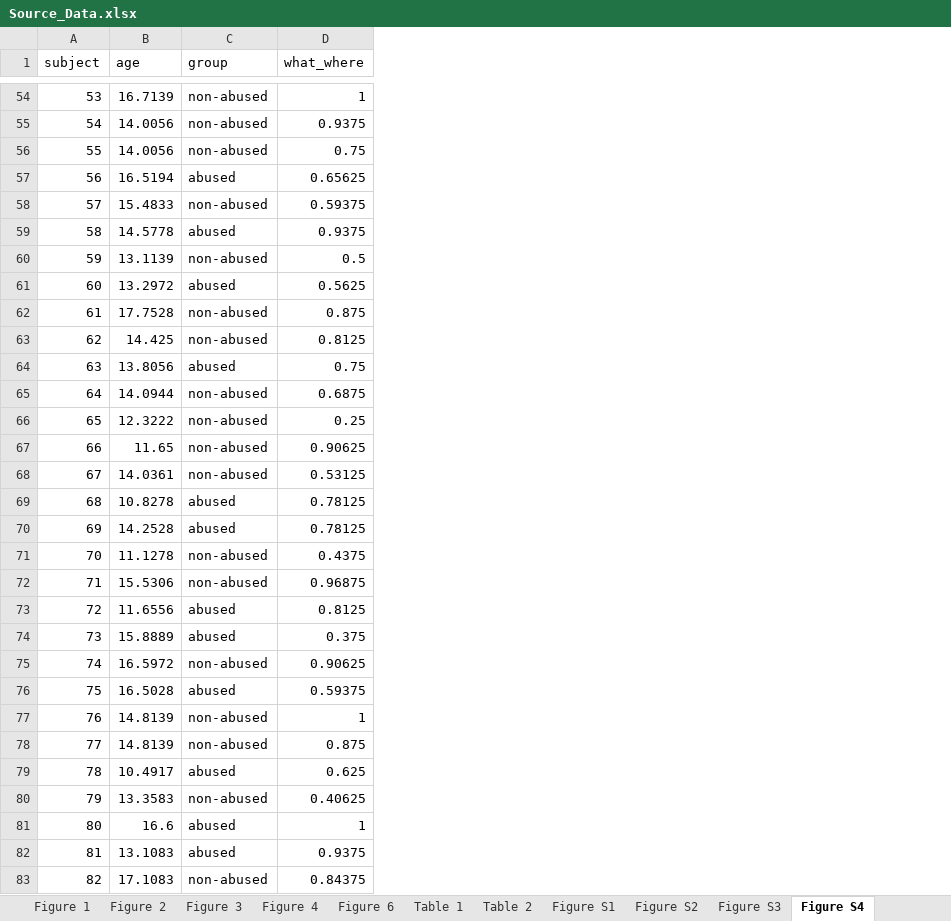
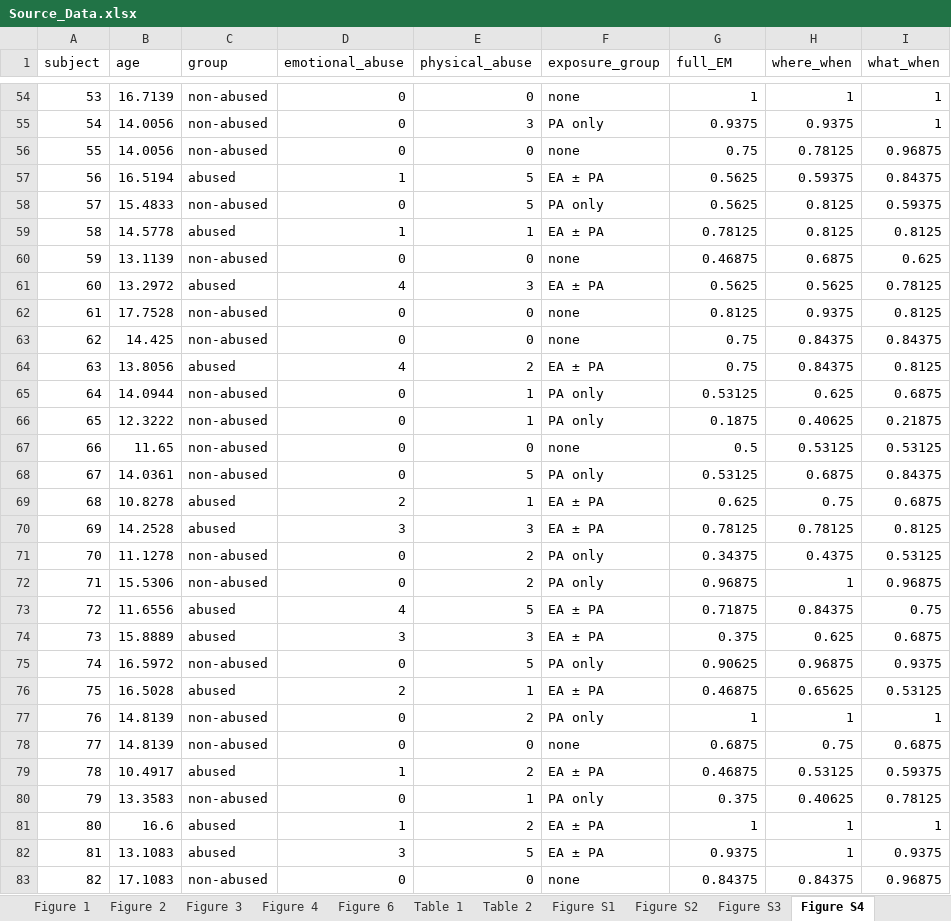
Before and after one commit to kahyunc/hp-devl-abuse, an Excel workbook: data/Source_Data.xlsx, sheet Figure S4, drawn as a sheet; only a part is shown, gaps mark what is left out; values as stored, in another font and other column widths than the file's, no borders; addresses are those after the commit; the diff covers the shown part only; the diff names each change by its address in the sheet, - before the commit and + after, or states it on an @@ line.

```diff
--- a/data/Source_Data.xlsx (sheet Figure S4)
+++ b/data/Source_Data.xlsx (sheet Figure S4)
+column D (emotional_abuse), rows 54-83: 0 | 0 | 0 | 1 | 0 | 1 | 0 | 4 | 0 | 0 | 4 | 0 | 0 | 0 | 0 | 2 | 3 | 0 | 0 | 4 | 3 | 0 | 2 | 0 | 0 | 1 | 0 | 1 | 3 | 0
+column E (physical_abuse), rows 54-83: 0 | 3 | 0 | 5 | 5 | 1 | 0 | 3 | 0 | 0 | 2 | 1 | 1 | 0 | 5 | 1 | 3 | 2 | 2 | 5 | 3 | 5 | 1 | 2 | 0 | 2 | 1 | 2 | 5 | 0
+column F (exposure_group), rows 54-83: none | PA only | none | EA ± PA | PA only | EA ± PA | none | EA ± PA | none | none | EA ± PA | PA only | PA only | none | PA only | EA ± PA | EA ± PA | PA only | PA only | EA ± PA | EA ± PA | PA only | EA ± PA | PA only | none | EA ± PA | PA only | EA ± PA | EA ± PA | none
+column H (where_when), rows 54-83: 1 | 0.9375 | 0.78125 | 0.59375 | 0.8125 | 0.8125 | 0.6875 | 0.5625 | 0.9375 | 0.84375 | 0.84375 | 0.625 | 0.40625 | 0.53125 | 0.6875 | 0.75 | 0.78125 | 0.4375 | 1 | 0.84375 | 0.625 | 0.96875 | 0.65625 | 1 | 0.75 | 0.53125 | 0.40625 | 1 | 1 | 0.84375
+column I (what_when), rows 54-83: 1 | 1 | 0.96875 | 0.84375 | 0.59375 | 0.8125 | 0.625 | 0.78125 | 0.8125 | 0.84375 | 0.8125 | 0.6875 | 0.21875 | 0.53125 | 0.84375 | 0.6875 | 0.8125 | 0.53125 | 0.96875 | 0.75 | 0.6875 | 0.9375 | 0.53125 | 1 | 0.6875 | 0.59375 | 0.78125 | 1 | 0.9375 | 0.96875
-G1: what_where
+G1: full_EM
-G57 (full_EM): 0.65625
+G57 (full_EM): 0.5625
-G58 (full_EM): 0.59375
+G58 (full_EM): 0.5625
-G59 (full_EM): 0.9375
+G59 (full_EM): 0.78125
-G60 (full_EM): 0.5
+G60 (full_EM): 0.46875
-G62 (full_EM): 0.875
+G62 (full_EM): 0.8125
-G63 (full_EM): 0.8125
+G63 (full_EM): 0.75
-G65 (full_EM): 0.6875
+G65 (full_EM): 0.53125
-G66 (full_EM): 0.25
+G66 (full_EM): 0.1875
-G67 (full_EM): 0.90625
+G67 (full_EM): 0.5
-G69 (full_EM): 0.78125
+G69 (full_EM): 0.625
-G71 (full_EM): 0.4375
+G71 (full_EM): 0.34375
-G73 (full_EM): 0.8125
+G73 (full_EM): 0.71875
-G76 (full_EM): 0.59375
+G76 (full_EM): 0.46875
-G78 (full_EM): 0.875
+G78 (full_EM): 0.6875
-G79 (full_EM): 0.625
+G79 (full_EM): 0.46875
-G80 (full_EM): 0.40625
+G80 (full_EM): 0.375
```
Also changed, not shown: 58 edited cells elsewhere in this sheet, sheet Figure S8, sheet Figure S9, sheet Figure S14, sheet Figure S11, sheet Figure S5, sheet Figure S10, other sheet tabs, 16 other files.
